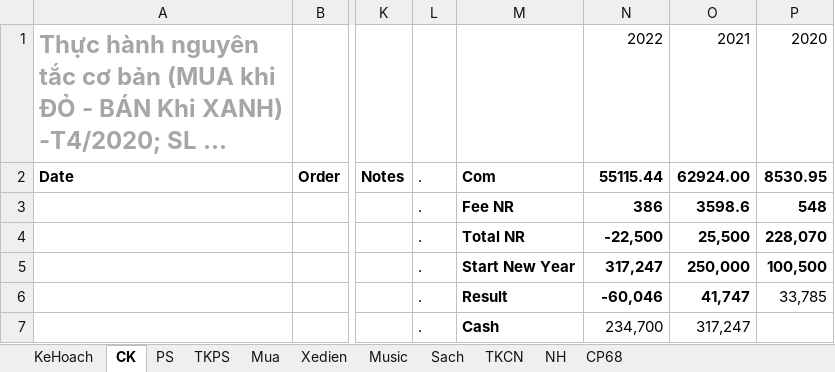
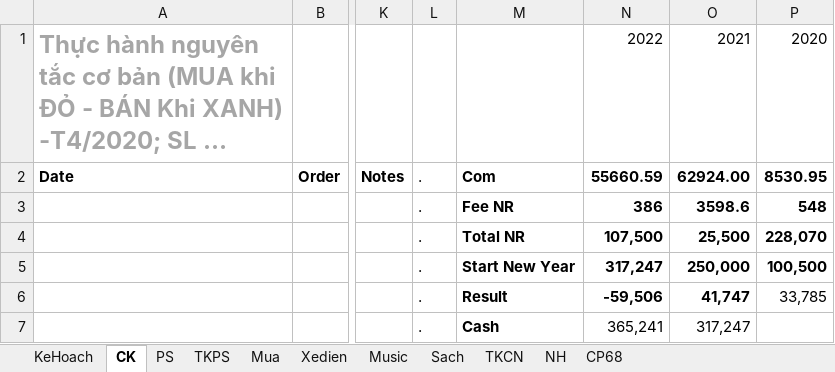
Before and after one commit to TrungDaoDEV/git_add_files, an Excel workbook: Relax.xlsx, sheet CK, drawn as a sheet; only a part is shown, gaps mark what is left out; long unchanged cells end in …; values as stored, in another font and other column widths than the file's, no borders; table styles not drawn; the diff covers the shown part only; the diff names each change by its address in the sheet, - before the commit and + after, or states it on an @@ line.

```diff
--- a/Relax.xlsx (sheet CK)
+++ b/Relax.xlsx (sheet CK)
-N2: 55115.44
+N2: 55660.59
-N4 (55660.59): -22,500
+N4 (55660.59): 107,500
-N6 (55660.59): -60,046
+N6 (55660.59): -59,506
-N7 (55660.59): 234,700
+N7 (55660.59): 365,241
```
Also changed, not shown: 19 edited cells elsewhere in this sheet, PMQLSX/QLSX.xlsx, Python.xlsx, 1 other file.
